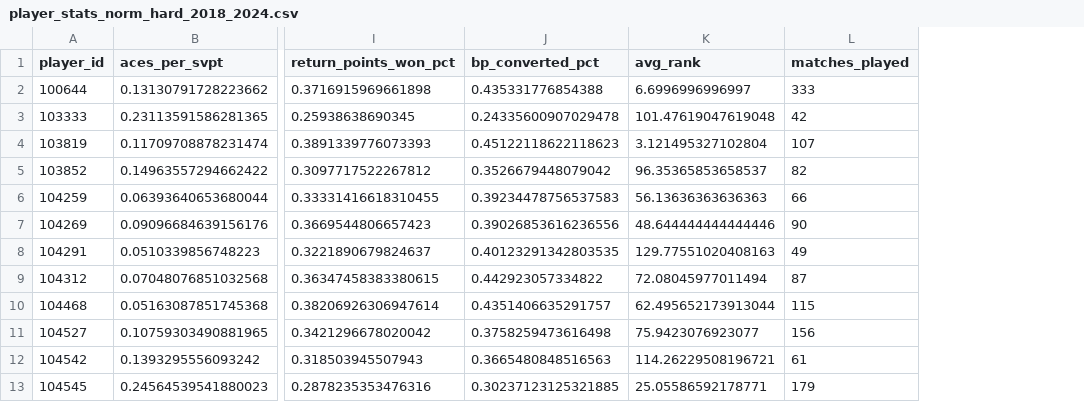
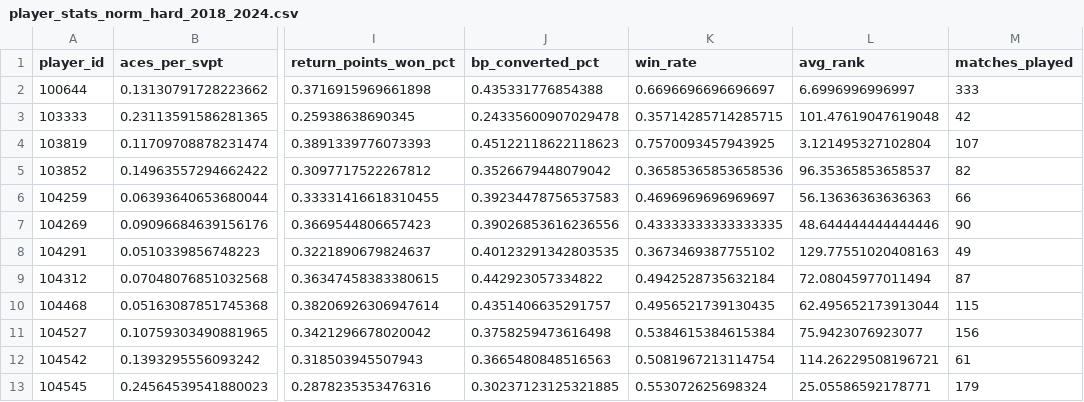
Before and after one commit to emmyp/atp-archetypes, a CSV file: data/processed/player_stats_norm_hard_2018_2024.csv, drawn as a sheet; only a part is shown, gaps mark what is left out; the diff names each change by its address in the sheet, - before the commit and + after, or states it on an @@ line.

Commit message:
add win_rate to prepped df

```diff
--- a/data/processed/player_stats_norm_hard_2018_2024.csv
+++ b/data/processed/player_stats_norm_hard_2018_2024.csv
+column K (win_rate), rows 2-13: 0.6696696696696697 | 0.35714285714285715 | 0.7570093457943925 | 0.36585365853658536 | 0.4696969696969697 | 0.43333333333333335 | 0.3673469387755102 | 0.4942528735632184 | 0.4956521739130435 | 0.5384615384615384 | 0.5081967213114754 | 0.553072625698324
```
Also changed, not shown: 1 other file.
